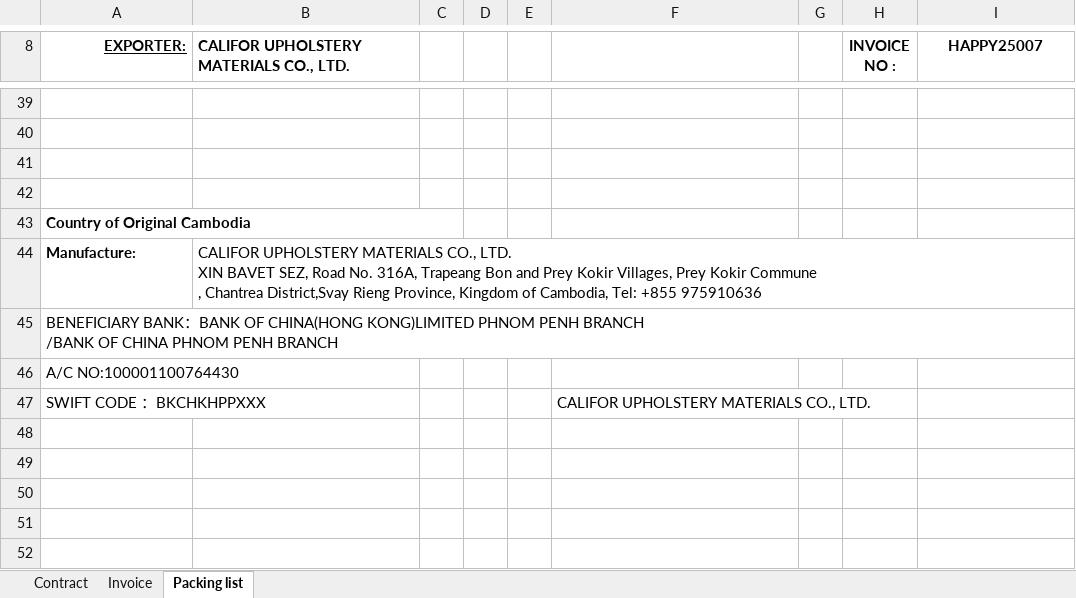
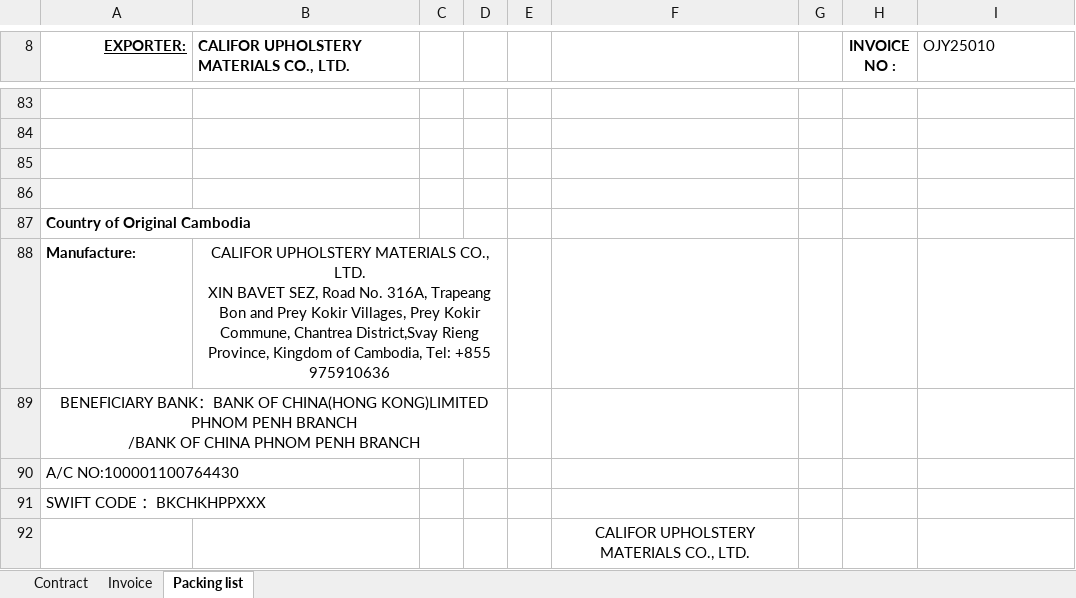
Before and after one commit to GiyoXD/refactor-code, an Excel workbook: result.xlsx, sheet Packing list, drawn as a sheet; only a part is shown, gaps mark what is left out; values as stored, in another font and other column widths than the file's, no borders; charts and pictures and conditional formats not drawn; removed rows and columns are numbered as before the commit, all else as after; ↵ is a line break in a cell; the diff covers the shown part only; the diff names each change by its address in the sheet, - before the commit and + after, or states it on an @@ line.

```diff
--- a/result.xlsx (sheet Packing list)
+++ b/result.xlsx (sheet Packing list)
-I8: HAPPY25007
+I8: OJY25010
@@ I8 alignment: center → left, bold: on → off @@
-A43:C43 merged
-B88: …Prey Kokir Commune ↵ , Chantrea District,Svay…
+B88: …Prey Kokir Commune, Chantrea District,Svay…
-B88 alignment: left
+B88 alignment: center
-B44:I44 merged
+B88:D88 merged
-A89 alignment: left
+A89 alignment: center
-A45:I45 merged
+A89:D89 merged
-F91: CALIFOR UPHOLSTERY MATERIALS CO., LTD.
+F91: (empty)
+row 92:  |  |  |  |  | CALIFOR UPHOLSTERY MATERIALS CO., LTD.
```
Also changed, not shown: 61 added rows, 17 removed rows, 19 edited cells, cell formats and merged cells elsewhere in this sheet, sheet Contract, sheet Invoice, charts or pictures, 6 other files.
